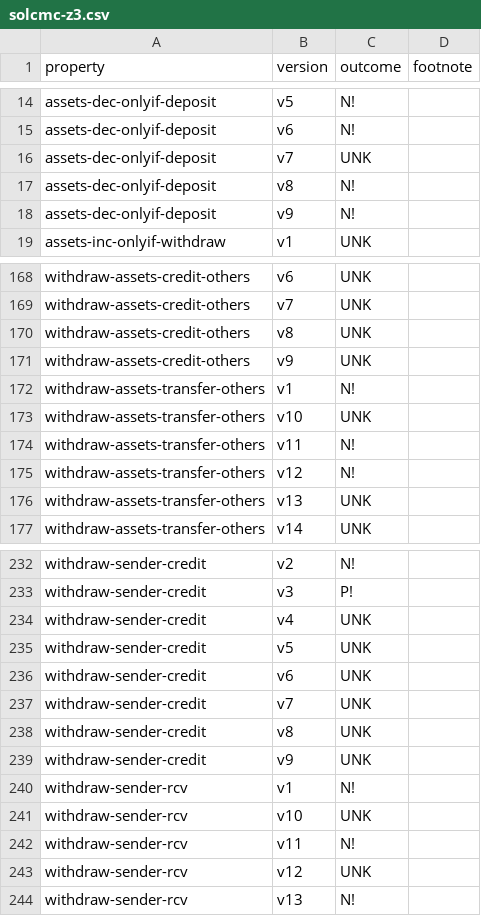
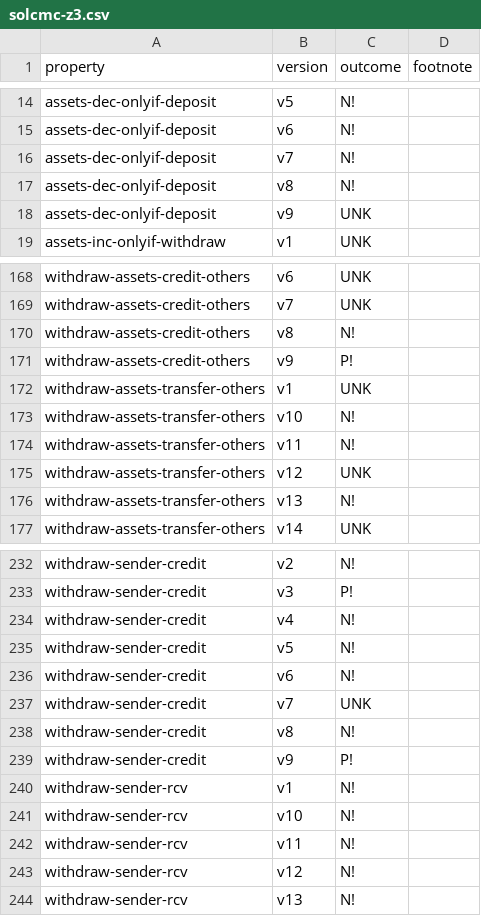
Before and after one commit to fiaravia/contracts-verification-benchmark, a CSV file: contracts/bank/solcmc-z3.csv, drawn as a sheet; only a part is shown, gaps mark what is left out; the diff covers the shown part only.

```diff
--- a/contracts/bank/solcmc-z3.csv
+++ b/contracts/bank/solcmc-z3.csv
@@ -15,5 +15,5 @@ assets-dec-onlyif-deposit,v5,N!
 assets-dec-onlyif-deposit,v6,N!
-assets-dec-onlyif-deposit,v7,UNK
+assets-dec-onlyif-deposit,v7,N!
 assets-dec-onlyif-deposit,v8,N!
-assets-dec-onlyif-deposit,v9,N!
+assets-dec-onlyif-deposit,v9,UNK
 assets-inc-onlyif-withdraw,v1,UNK
@@ -169,9 +169,9 @@ withdraw-assets-credit-others,v6,UNK
 withdraw-assets-credit-others,v7,UNK
-withdraw-assets-credit-others,v8,UNK
-withdraw-assets-credit-others,v9,UNK
-withdraw-assets-transfer-others,v1,N!
-withdraw-assets-transfer-others,v10,UNK
+withdraw-assets-credit-others,v8,N!
+withdraw-assets-credit-others,v9,P!
+withdraw-assets-transfer-others,v1,UNK
+withdraw-assets-transfer-others,v10,N!
 withdraw-assets-transfer-others,v11,N!
-withdraw-assets-transfer-others,v12,N!
-withdraw-assets-transfer-others,v13,UNK
+withdraw-assets-transfer-others,v12,UNK
+withdraw-assets-transfer-others,v13,N!
 withdraw-assets-transfer-others,v14,UNK
@@ -233,12 +233,12 @@ withdraw-sender-credit,v2,N!
 withdraw-sender-credit,v3,P!
-withdraw-sender-credit,v4,UNK
-withdraw-sender-credit,v5,UNK
-withdraw-sender-credit,v6,UNK
+withdraw-sender-credit,v4,N!
+withdraw-sender-credit,v5,N!
+withdraw-sender-credit,v6,N!
 withdraw-sender-credit,v7,UNK
-withdraw-sender-credit,v8,UNK
-withdraw-sender-credit,v9,UNK
+withdraw-sender-credit,v8,N!
+withdraw-sender-credit,v9,P!
 withdraw-sender-rcv,v1,N!
-withdraw-sender-rcv,v10,UNK
+withdraw-sender-rcv,v10,N!
 withdraw-sender-rcv,v11,N!
-withdraw-sender-rcv,v12,UNK
+withdraw-sender-rcv,v12,N!
 withdraw-sender-rcv,v13,N!
```
Also changed, not shown: 19 edited cells elsewhere in this file, contracts/bank/certora.csv, contracts/bank/solcmc-eld.csv, 7 other files.
